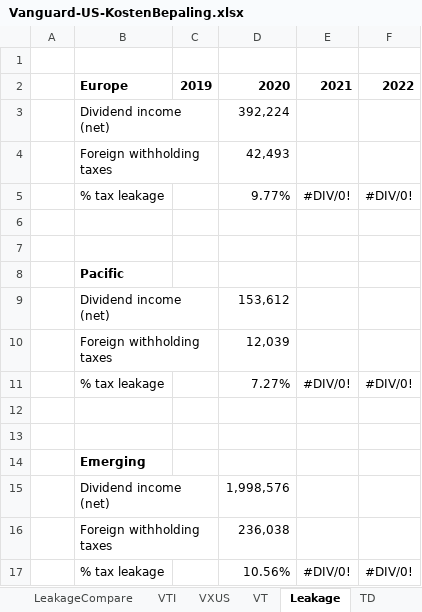
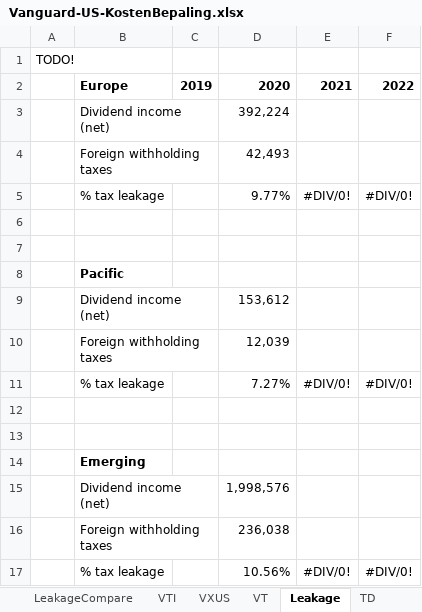
Before and after one commit to Jokerling45/indexfondsen, an Excel workbook: Vanguard US/Vanguard-US-KostenBepaling.xlsx, sheet Leakage, drawn as a sheet; values as stored, in another font and other column widths than the file's, no borders; the diff names each change by its address in the sheet, - before the commit and + after, or states it on an @@ line.

```diff
--- a/Vanguard US/Vanguard-US-KostenBepaling.xlsx (sheet Leakage)
+++ b/Vanguard US/Vanguard-US-KostenBepaling.xlsx (sheet Leakage)
-A1: (empty)
+A1: TODO!
```
Also changed, not shown: sheet MarketCap, sheet LeakageCompare, formulas that keep their value.
